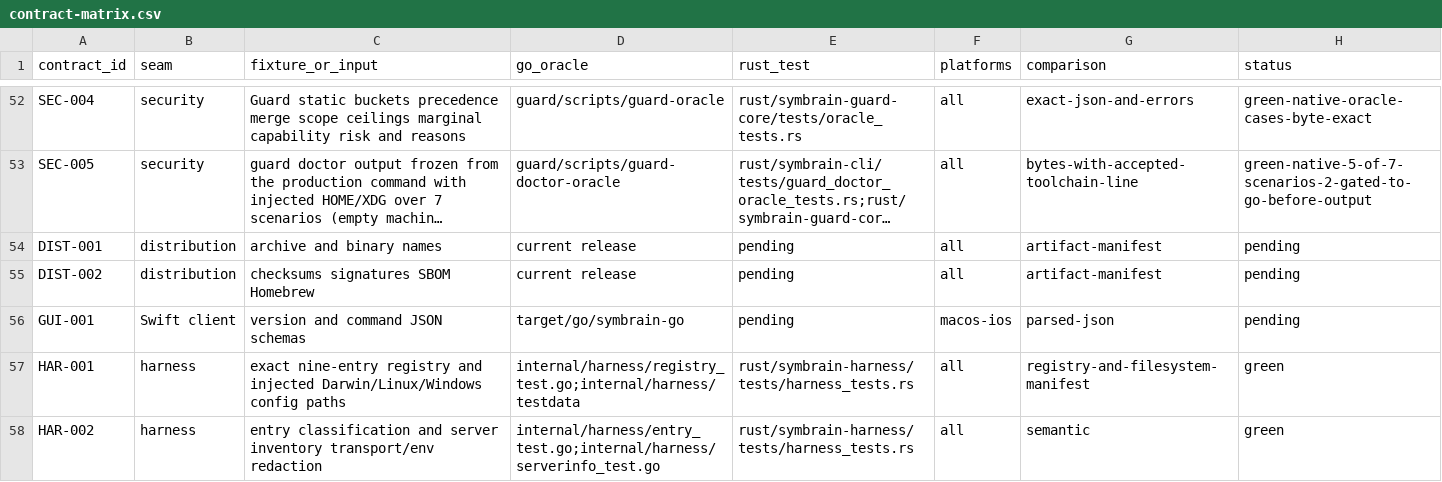
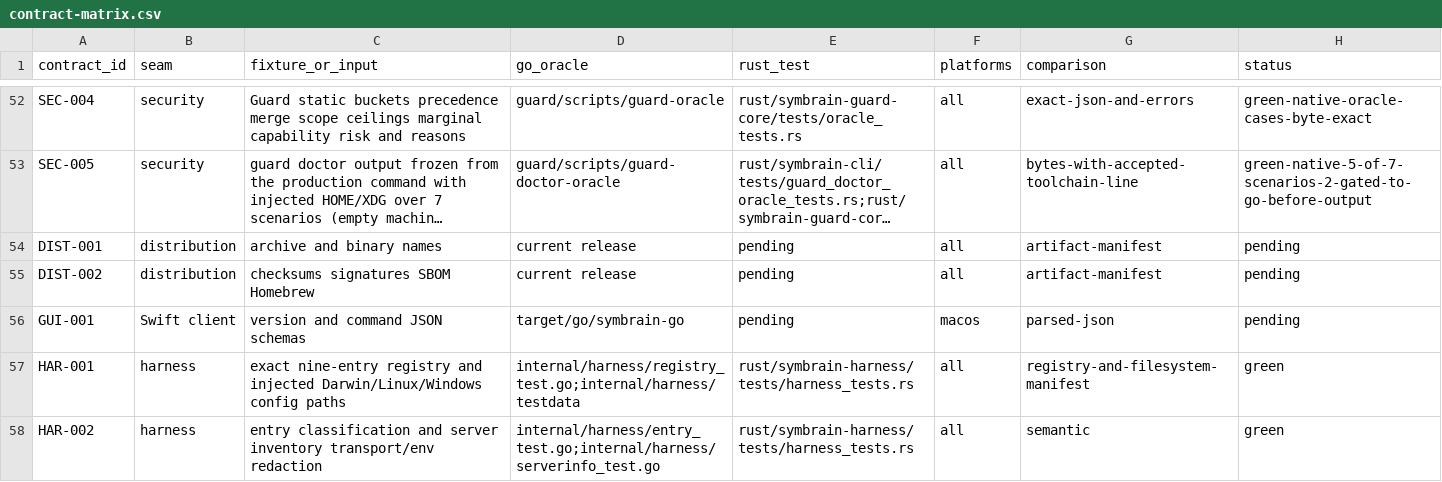
Before and after one commit to danieljustus/symaira-brain, a CSV file: migration/contract-matrix.csv, drawn as a sheet; only a part is shown, gaps mark what is left out; long unchanged cells end in ….

Commit message:
docs: scope GUI schema contract to its macOS consumer

```diff
--- a/migration/contract-matrix.csv
+++ b/migration/contract-matrix.csv
@@ -55,3 +55,3 @@ DIST-001,distribution,archive and binary names,current release,pending,all,artif
 DIST-002,distribution,checksums signatures SBOM Homebrew,current release,pending,all,artifact-manifest,pending
-GUI-001,Swift client,version and command JSON schemas,target/go/symbrain-go,pending,macos-ios,parsed-json,pending
+GUI-001,Swift client,version and command JSON schemas,target/go/symbrain-go,pending,macos,parsed-json,pending
 HAR-001,harness,exact nine-entry registry and injected Darwin/Linux/Windows config paths,internal/harness/registry_test.go;internal/harness/testdata,rust/symbrain-harness/tests/harness_tests.rs,all,registry-and-filesystem-manifest,green
```
